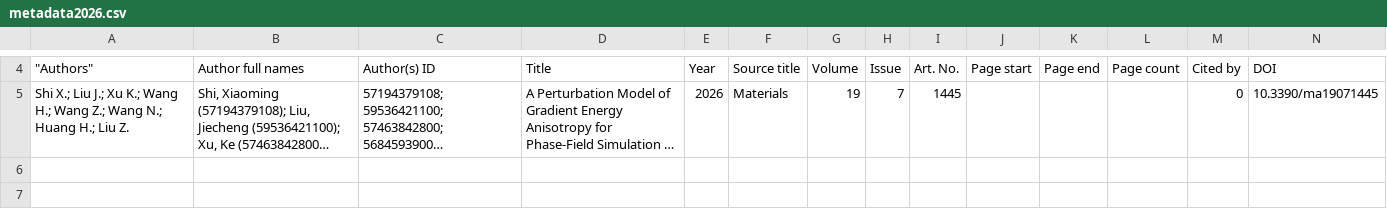
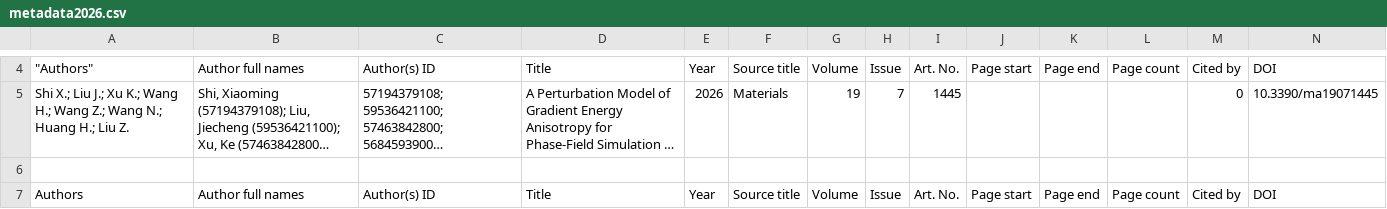
Before and after one commit to anilkunwar/ferroelectrics, a CSV file: database/ferroelectrics_metadatabase/metadata2026.csv, drawn as a sheet; only a part is shown, gaps mark what is left out; long unchanged cells end in …; rows hold the shown columns only; the diff covers the shown part only; the diff names each change by its address in the sheet, - before the commit and + after, or states it on an @@ line.

Commit message:
Update metadata2026.csv

```diff
--- a/database/ferroelectrics_metadatabase/metadata2026.csv
+++ b/database/ferroelectrics_metadatabase/metadata2026.csv
+row 6: (empty)
+row 7: Authors | Author full names | Author(s) ID | Title | Year | Source title | Volume | Issue | Art. No. | Page start | Page end | Page count | Cited by | DOI
```
Also changed, not shown: 1 added row elsewhere in this file.
